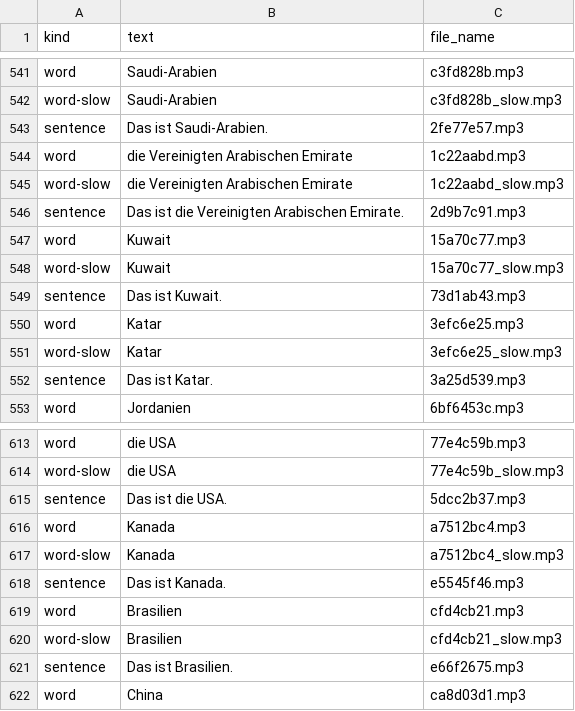
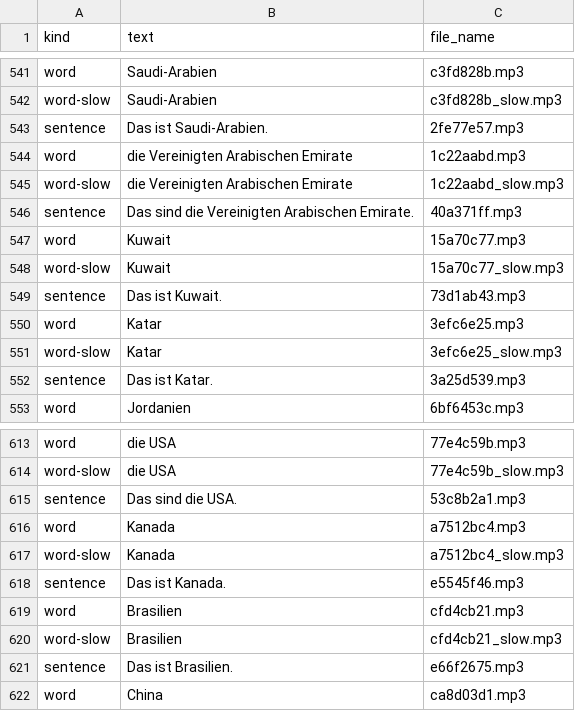
Before and after one commit to abdelatif2030/kids-app, a CSV file: docs/NEW_WORDS_VOICE_REQUEST_DE.csv, drawn as a sheet; only a part is shown, gaps mark what is left out.

```diff
--- a/docs/NEW_WORDS_VOICE_REQUEST_DE.csv
+++ b/docs/NEW_WORDS_VOICE_REQUEST_DE.csv
@@ -545,3 +545,3 @@
 "word-slow","die Vereinigten Arabischen Emirate","1c22aabd_slow.mp3"
-"sentence","Das ist die Vereinigten Arabischen Emirate.","2d9b7c91.mp3"
+"sentence","Das sind die Vereinigten Arabischen Emirate.","40a371ff.mp3"
 "word","Kuwait","15a70c77.mp3"
@@ -614,3 +614,3 @@
 "word-slow","die USA","77e4c59b_slow.mp3"
-"sentence","Das ist die USA.","5dcc2b37.mp3"
+"sentence","Das sind die USA.","53c8b2a1.mp3"
 "word","Kanada","a7512bc4.mp3"
```
Also changed, not shown: docs/NEW_WORDS_DELTA_VOICE_REQUEST.csv, docs/NEW_WORDS_VOICE_REQUEST_FR.csv, 2 other files.
